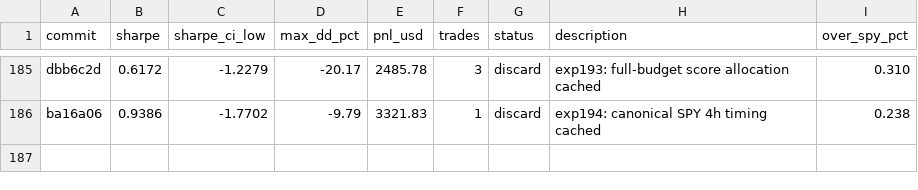
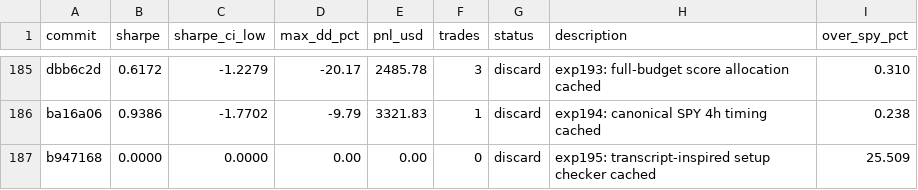
Before and after one commit to vzeman/trading-autoresearch, a TSV file: results.tsv, drawn as a sheet; only a part is shown, gaps mark what is left out.

Commit message:
docs: refresh iteration page + charts + results

```diff
--- a/results.tsv
+++ b/results.tsv
@@ -186 +186,2 @@ dbb6c2d	0.6172	-1.2279	-20.17	2485.78	3	discard	exp193: full-budget score alloca
 ba16a06	0.9386	-1.7702	-9.79	3321.83	1	discard	exp194: canonical SPY 4h timing cached	0.238
+b947168	0.0000	0.0000	0.00	0.00	0	discard	exp195: transcript-inspired setup checker cached	25.509
```
Also changed, not shown: 10 other files.
